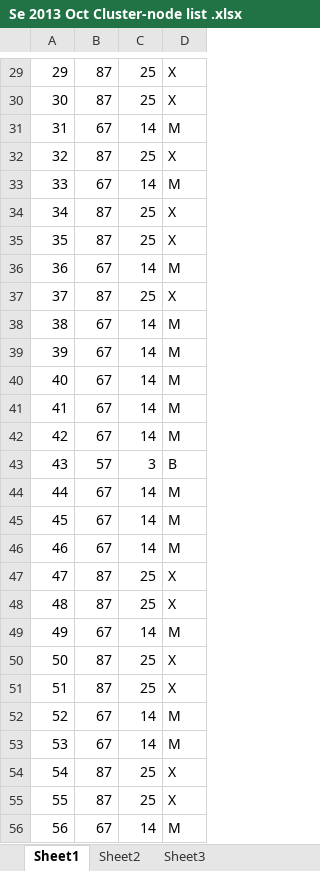
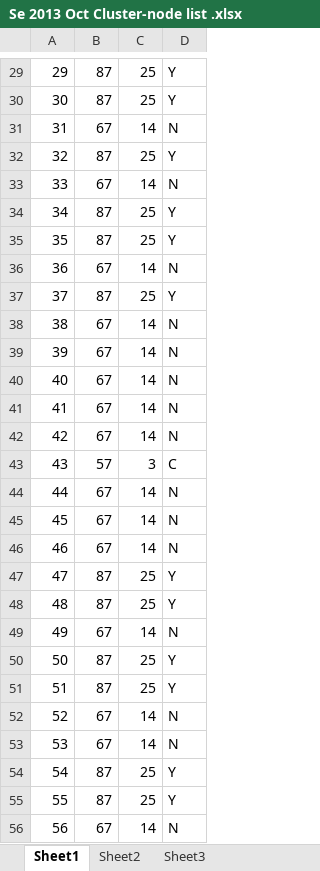
Before and after one commit to JunlingWang/Eco_Acoustic_Network_Analysis, an Excel workbook: Se 2013 Oct Cluster-node list .xlsx, sheet Sheet1, drawn as a sheet; only a part is shown, gaps mark what is left out; values as stored, in another font and other column widths than the file's, no borders; the diff covers the shown part only; the diff names each change by its address in the sheet, - before the commit and + after, or states it on an @@ line.

```diff
--- a/Se 2013 Oct Cluster-node list .xlsx (sheet Sheet1)
+++ b/Se 2013 Oct Cluster-node list .xlsx (sheet Sheet1)
-D29:D30: X
+D29:D30: Y
-D31: M
+D31: N
-D32: X
+D32: Y
-D33: M
+D33: N
-D34:D35: X
+D34:D35: Y
-D36: M
+D36: N
-D37: X
+D37: Y
-D38:D42: M
+D38:D42: N
-D43: B
+D43: C
-D44:D46: M
+D44:D46: N
-D47:D48: X
+D47:D48: Y
-D49: M
+D49: N
-D50:D51: X
+D50:D51: Y
-D52:D53: M
+D52:D53: N
-D54:D55: X
+D54:D55: Y
-D56: M
+D56: N
```
Also changed, not shown: 1407 edited cells elsewhere in this sheet, 2 other files.
